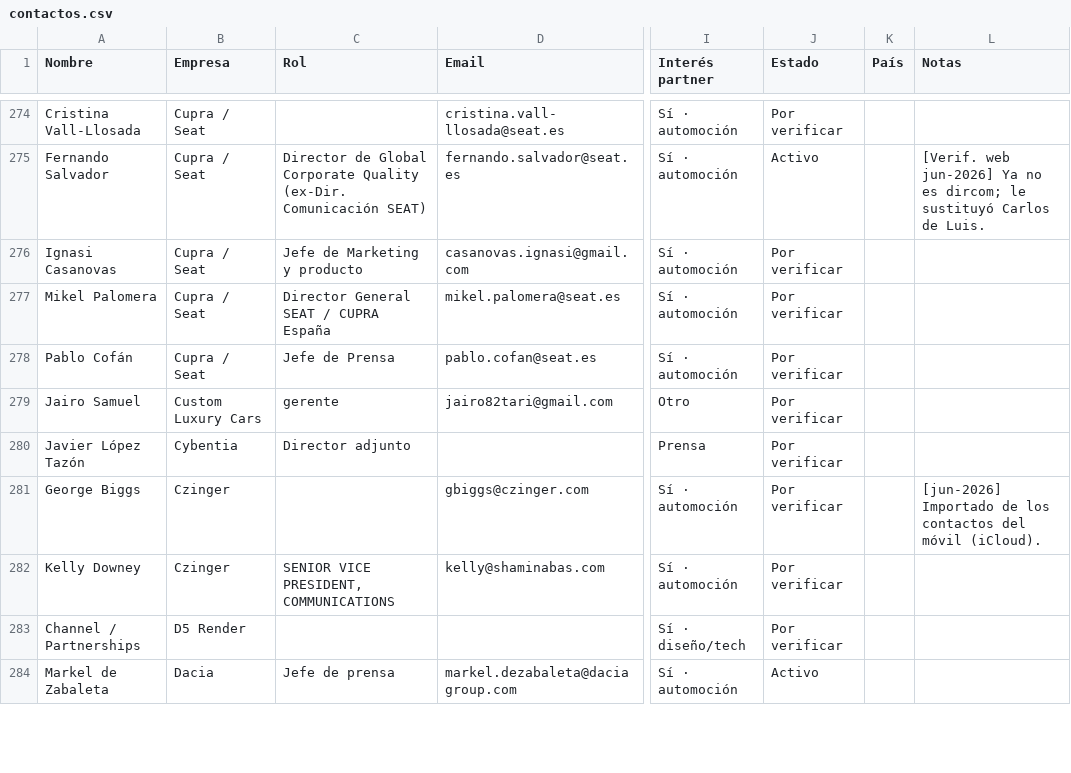
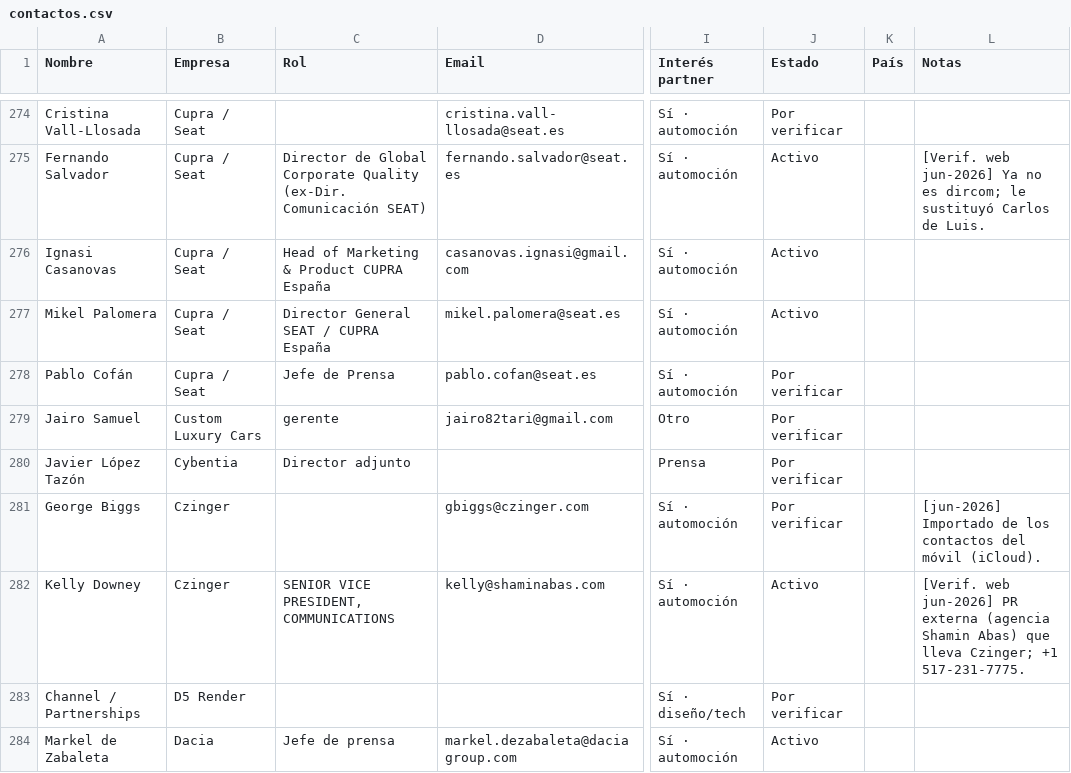
Before and after one commit to alvaromuro99/CarDesign-App, a CSV file: contactos/contactos.csv, drawn as a sheet; only a part is shown, gaps mark what is left out; the diff covers the shown part only; the diff names each change by its address in the sheet, - before the commit and + after, or states it on an @@ line.

Commit message:
Add files via upload

```diff
--- a/contactos/contactos.csv
+++ b/contactos/contactos.csv
-C276 (Rol): Jefe de Marketing y producto
+C276 (Rol): Head of Marketing & Product CUPRA España
-J276:J277 (Estado): Por verificar
+J276:J277 (Estado): Activo
-J282 (Estado): Por verificar
+J282 (Estado): Activo
-L282 (Notas): (empty)
+L282 (Notas): [Verif. web jun-2026] PR externa (agencia Shamin Abas) que lleva Czinger; +1 517-231-7775.
```
Also changed, not shown: 35 edited cells elsewhere in this file.
